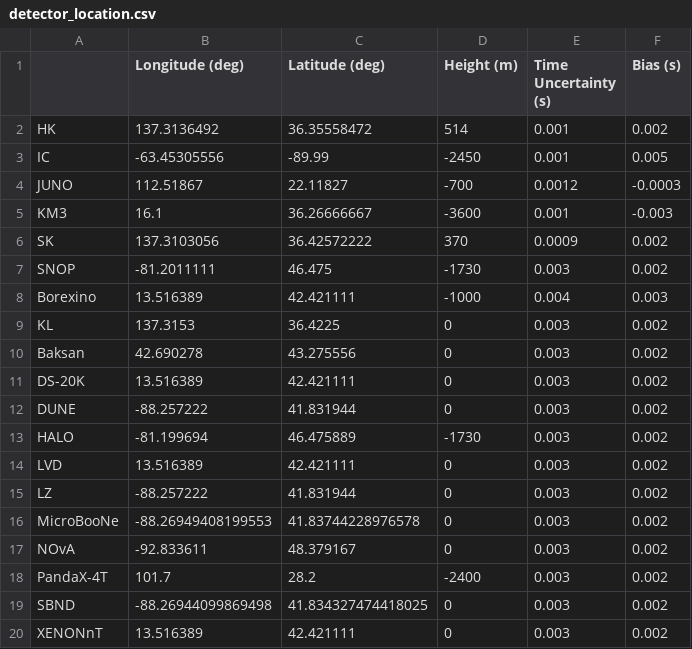
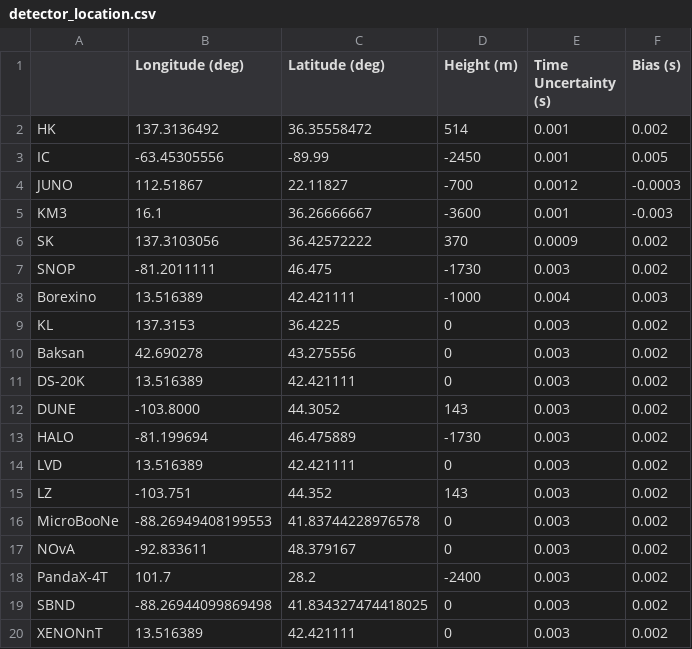
Before and after one commit to SNEWS2/snewpdag, a CSV file: snewpdag/data/detector_location.csv, drawn as a sheet.

Commit message:
update DUNE, LZ
Positions moved from FNAL(!) to the Yates shaft (LZ) and Ross Shaft (DUNE) pending real numbers from SURF.  Note that even 4850' down from surface, that surface is 5320' asl, so these have an asl height!

```diff
--- a/snewpdag/data/detector_location.csv
+++ b/snewpdag/data/detector_location.csv
@@ -11,6 +11,6 @@ Baksan,42.690278,43.275556, 0,0.003,0.002
 DS-20K,13.516389, 42.421111, 0,0.003,0.002
-DUNE,  -88.257222, 41.831944, 0,0.003,0.002
+DUNE,  -103.8000, 44.3052, 143,0.003,0.002
 HALO, -81.199694,46.475889,-1730,0.003,0.002
 LVD, 13.516389, 42.421111, 0,0.003,0.002
-LZ, -88.257222, 41.831944, 0,0.003,0.002
+LZ, -103.751, 44.352, 143,0.003,0.002
 MicroBooNe, -88.26949408199553, 41.83744228976578, 0,0.003,0.002
```
